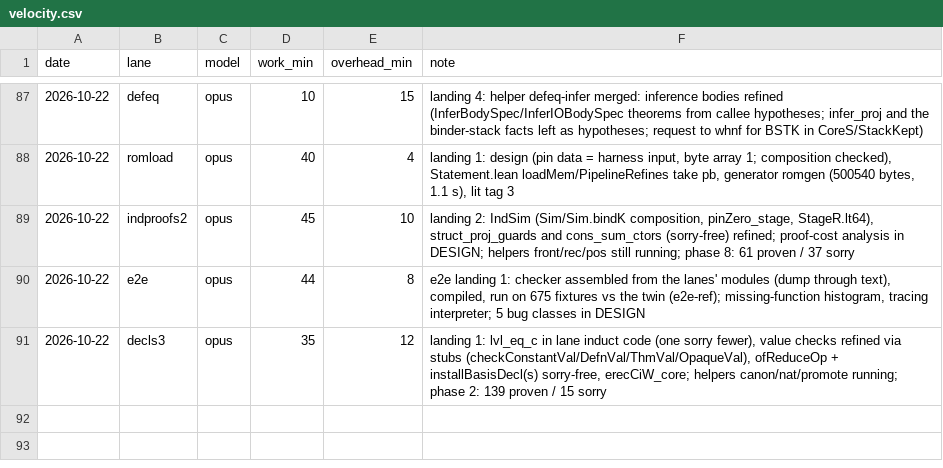
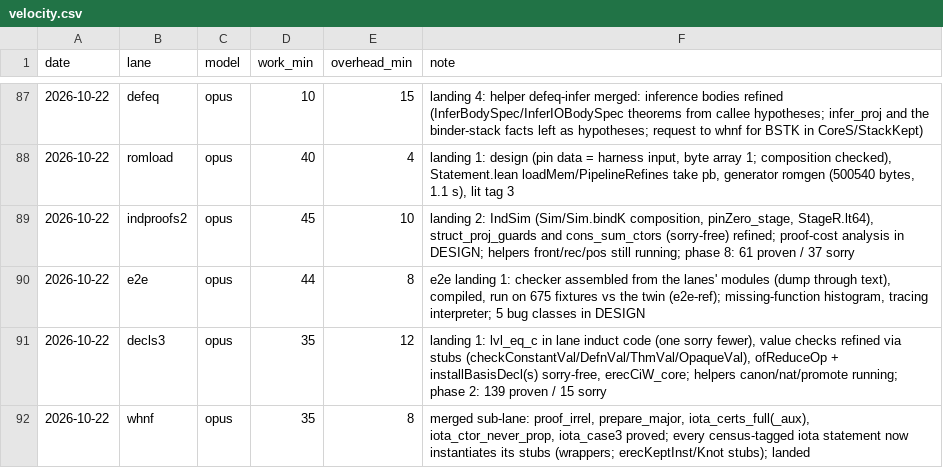
Before and after one commit to leanprover/con-agua, a CSV file: docs/velocity.csv, drawn as a sheet; only a part is shown, gaps mark what is left out.

```diff
--- a/docs/velocity.csv
+++ b/docs/velocity.csv
@@ -91 +91,2 @@ date,lane,model,work_min,overhead_min,note
 2026-10-22,decls3,opus,35,12,"landing 1: lvl_eq_c in lane induct code (one sorry fewer), value checks refined via stubs (checkConstantVal/DefnVal/ThmVal/OpaqueVal), ofReduceOp + installBasisDecl(s) sorry-free, erecCiW_core; helpers canon/nat/promote running; phase 2: 139 proven / 15 sorry"
+2026-10-22,whnf,opus,35,8,"merged sub-lane: proof_irrel, prepare_major, iota_certs_full(_aux), iota_ctor_never_prop, iota_case3 proved; every census-tagged iota statement now instantiates its stubs (wrappers; erecKeptInst/Knot stubs); landed"
```
